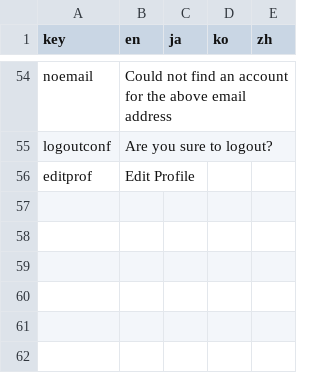
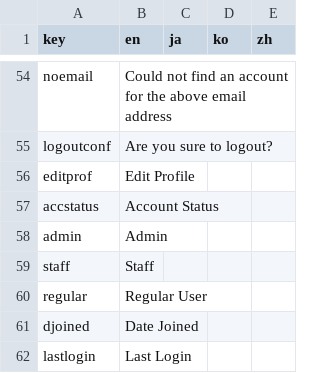
Before and after one commit to funglobaldesign/Nokosu2023-Frontend, a CSV file: lib/l10n/localization_data.csv, drawn as a sheet; only a part is shown, gaps mark what is left out; the diff names each change by its address in the sheet, - before the commit and + after, or states it on an @@ line.

```diff
--- a/lib/l10n/localization_data.csv
+++ b/lib/l10n/localization_data.csv
+row 57: accstatus | Account Status
+row 58: admin | Admin
+row 59: staff | Staff
+row 60: regular | Regular User
+row 61: djoined | Date Joined
+row 62: lastlogin | Last Login
```
Also changed, not shown: 18 other files.
